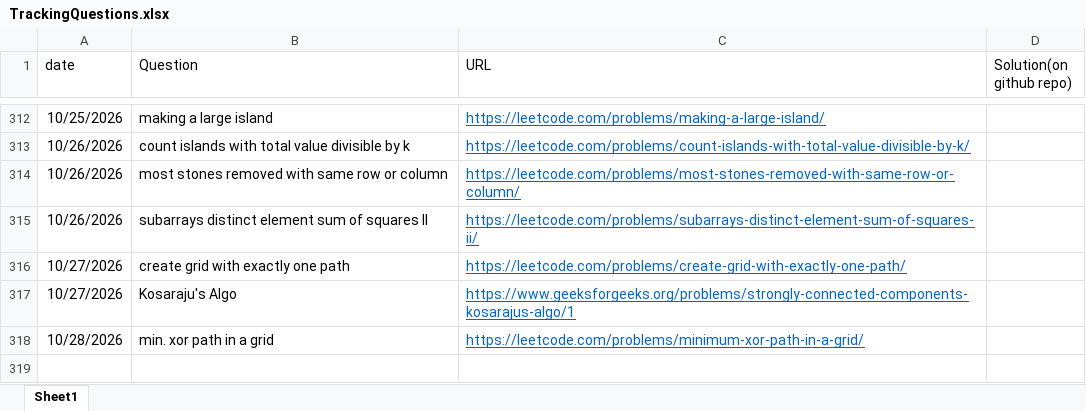
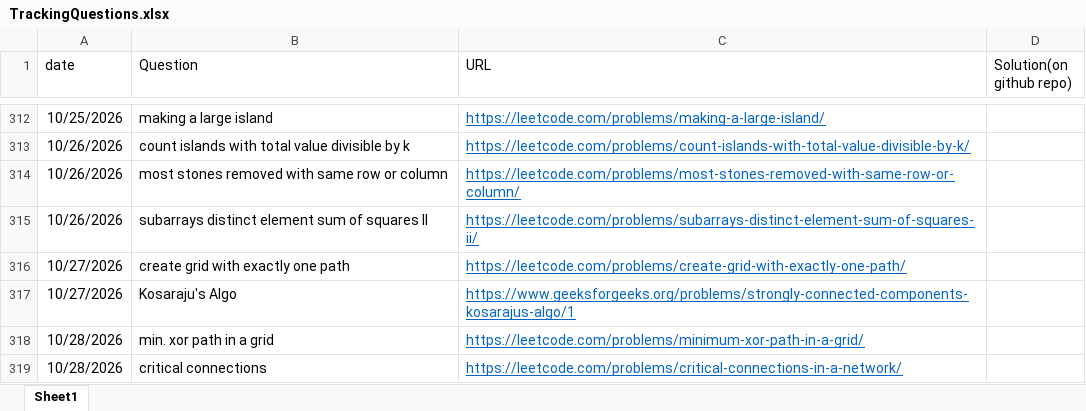
Before and after one commit to gouravsoni9999/DailyCPQuestionsPractise, an Excel workbook: TrackingQuestions.xlsx, sheet Sheet1, drawn as a sheet; only a part is shown, gaps mark what is left out; values as stored, in another font and other column widths than the file's, no borders; the diff names each change by its address in the sheet, - before the commit and + after, or states it on an @@ line.

Commit message:
Problem: critical connections

```diff
--- a/TrackingQuestions.xlsx (sheet Sheet1)
+++ b/TrackingQuestions.xlsx (sheet Sheet1)
+row 319: 10/28/2026 | critical connections | https://leetcode.com/problems/critical-connections-in-a-network/
```
Also changed, not shown: 1 other file.
